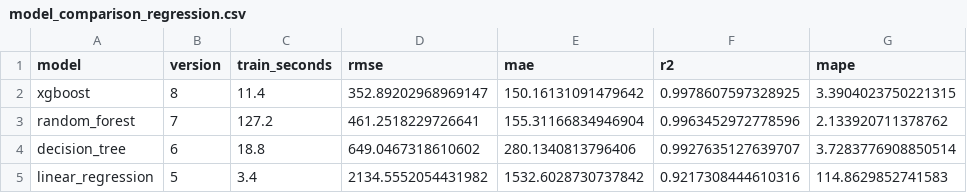
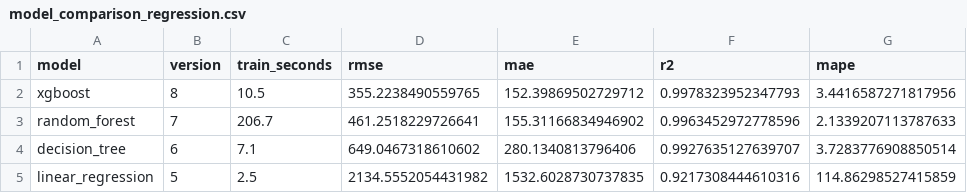
Before and after one commit to dhwaniparikh42/EMIPredict-AI---Intelligent-Financial-Risk-Assessment-Platform, a CSV file: reports/model_comparison_regression.csv, drawn as a sheet.

Commit message:
Validate XGBoost EMI regression model

```diff
--- a/reports/model_comparison_regression.csv
+++ b/reports/model_comparison_regression.csv
@@ -1,5 +1,5 @@
 model,version,train_seconds,rmse,mae,r2,mape
-xgboost,8,11.4,352.89202968969147,150.16131091479642,0.9978607597328925,3.3904023750221315
-random_forest,7,127.2,461.2518229726641,155.31166834946904,0.9963452972778596,2.133920711378762
-decision_tree,6,18.8,649.0467318610602,280.1340813796406,0.9927635127639707,3.7283776908850514
-linear_regression,5,3.4,2134.5552054431982,1532.6028730737842,0.9217308444610316,114.8629852741583
+xgboost,8,10.5,355.2238490559765,152.39869502729712,0.9978323952347793,3.4416587271817956
+random_forest,7,206.7,461.2518229726641,155.31166834946902,0.9963452972778596,2.1339207113787633
+decision_tree,6,7.1,649.0467318610602,280.1340813796406,0.9927635127639707,3.7283776908850514
+linear_regression,5,2.5,2134.5552054431982,1532.6028730737835,0.9217308444610316,114.86298527415859
```
Also changed, not shown: 4 other files.
